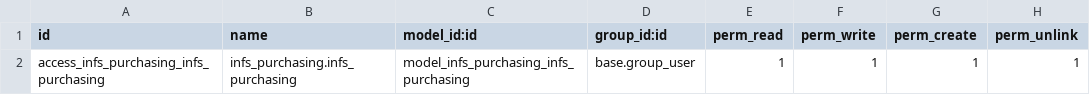
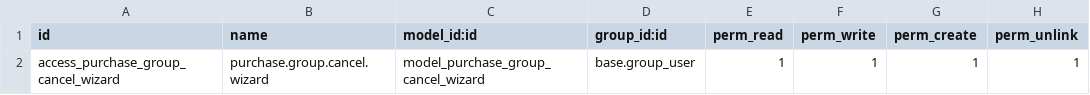
Before and after one commit to Min1809/infs_purchasing, a CSV file: security/ir.model.access.csv, drawn as a sheet.

Commit message:
purchase approval in progress to test

```diff
--- a/security/ir.model.access.csv
+++ b/security/ir.model.access.csv
@@ -1,2 +1,2 @@
 id,name,model_id:id,group_id:id,perm_read,perm_write,perm_create,perm_unlink
-access_infs_purchasing_infs_purchasing,infs_purchasing.infs_purchasing,model_infs_purchasing_infs_purchasing,base.group_user,1,1,1,1
+access_purchase_group_cancel_wizard,purchase.group.cancel.wizard,model_purchase_group_cancel_wizard,base.group_user,1,1,1,1
```
Also changed, not shown: 13 other files.
